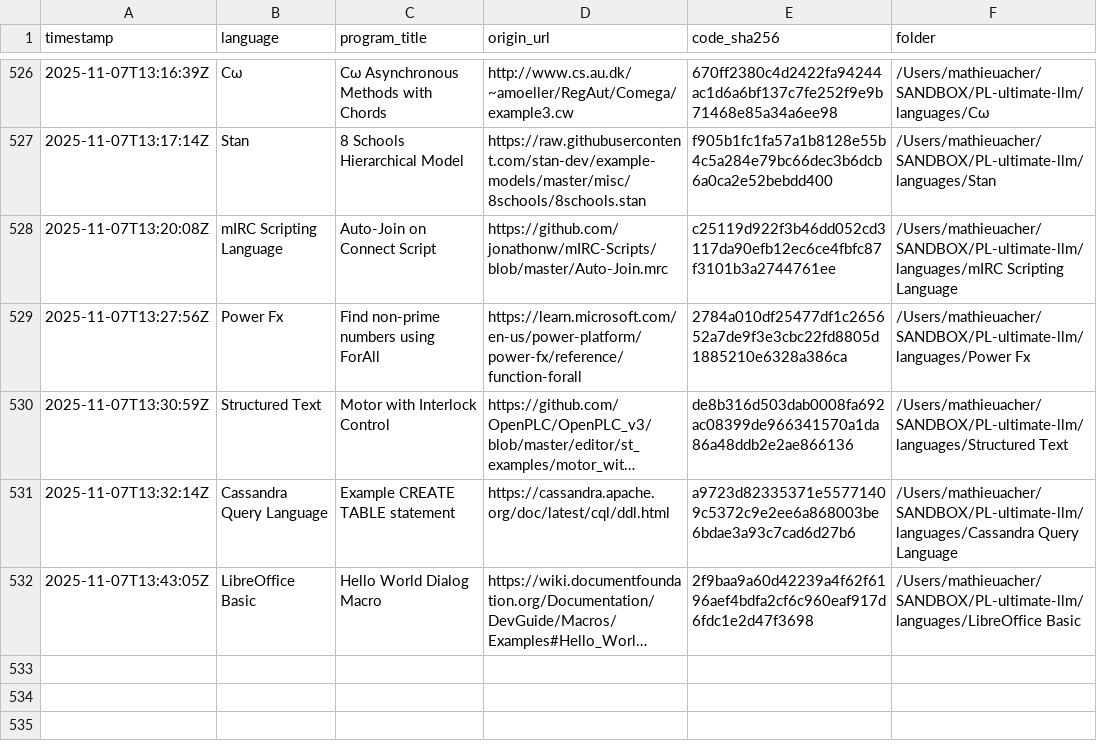
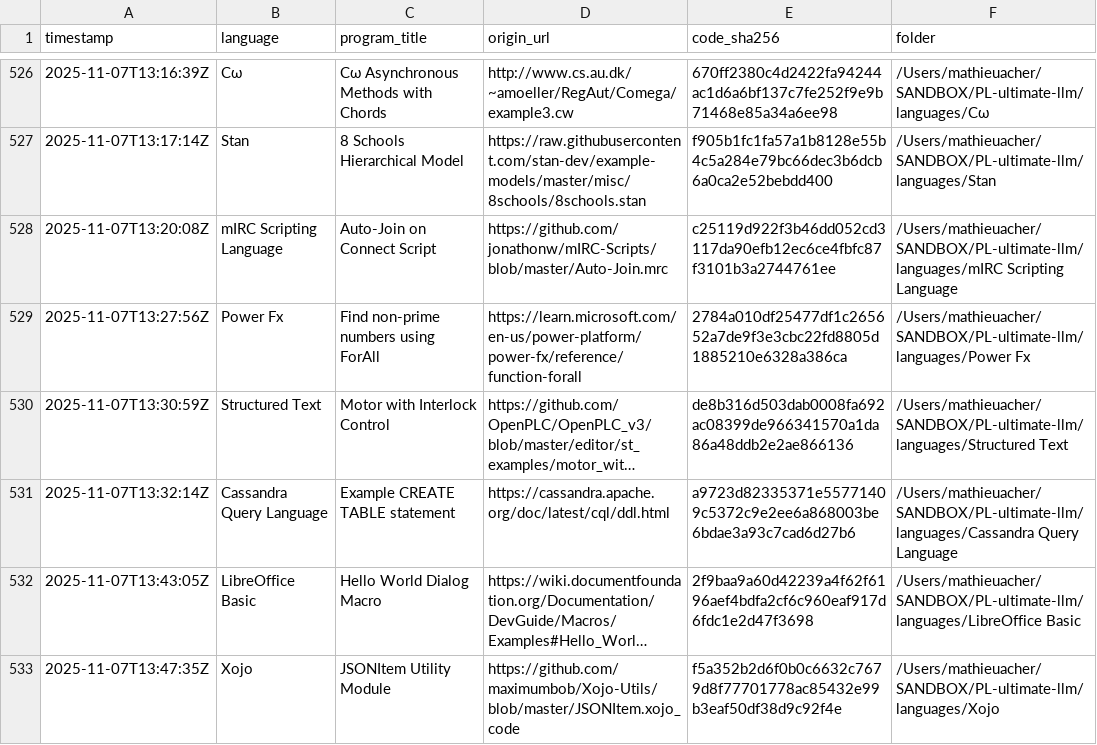
Before and after one commit to acherm/PL-ultimate-llm, a CSV file: data/catalog.csv, drawn as a sheet; only a part is shown, gaps mark what is left out; long unchanged cells end in …; the diff names each change by its address in the sheet, - before the commit and + after, or states it on an @@ line.

Commit message:
turn: add Xojo (+1 program)
List-Digest: 2dbb0556
Model: x-ai/grok-4-fast
Temperature: 0.4

```diff
--- a/data/catalog.csv
+++ b/data/catalog.csv
+row 533: 2025-11-07T13:47:35Z | Xojo | JSONItem Utility Module | https://github.com/maximumbob/Xojo-Utils/blob/master/JSONItem.xojo_code | f5a352b2d6f0b0c6632c7679d8f77701778ac85432e99b3eaf50df38d9c92f4e | /Users/mathieuacher/SANDBOX/PL-ultimate-llm/languages/Xojo
```
Also changed, not shown: 4 other files.
